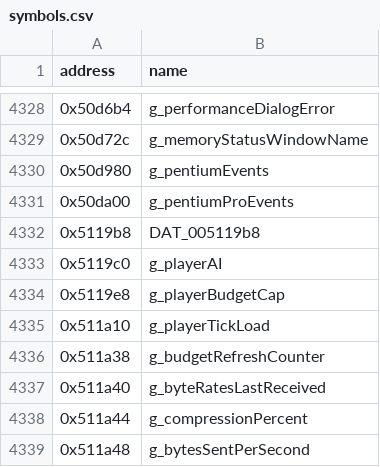
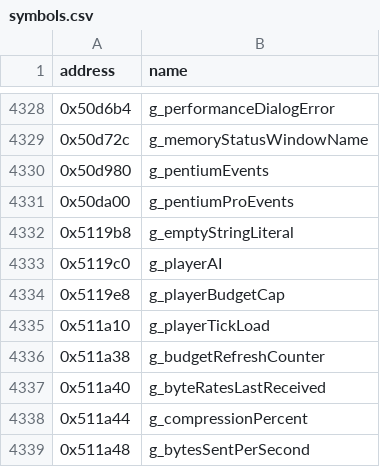
Before and after one commit to HectorBailey/byte-tactics, a CSV file: data/symbols.csv, drawn as a sheet; only a part is shown, gaps mark what is left out.

```diff
--- a/data/symbols.csv
+++ b/data/symbols.csv
@@ -4331,3 +4331,3 @@ address,name
 0x50da00,g_pentiumProEvents
-0x5119b8,DAT_005119b8
+0x5119b8,g_emptyStringLiteral
 0x5119c0,g_playerAI
```
Also changed, not shown: data/globals.csv, 39 other files.
